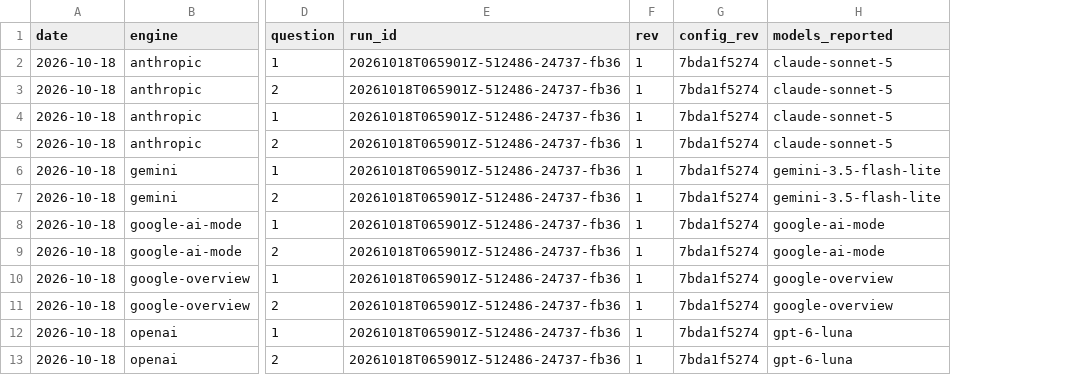
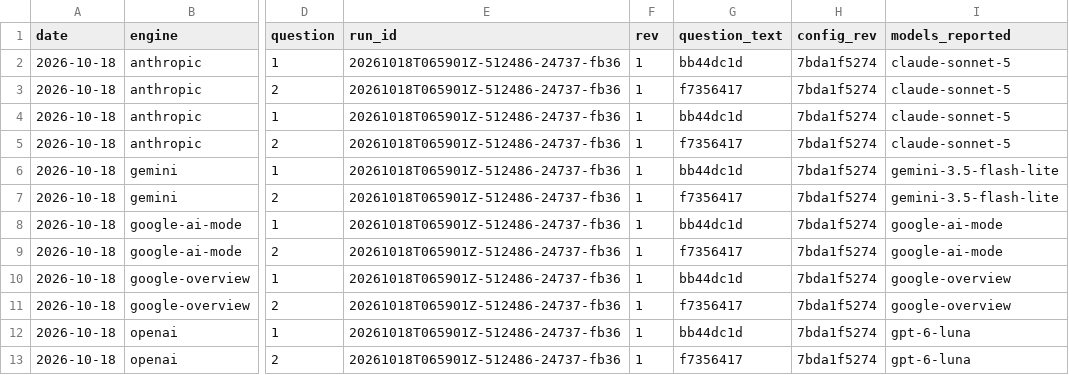
Before and after one commit to karero/croftweaver-site, a CSV file: public/data/croftweaver-com-ai-check.csv, drawn as a sheet; only a part is shown, gaps mark what is left out; the diff names each change by its address in the sheet, - before the commit and + after, or states it on an @@ line.

```diff
--- a/public/data/croftweaver-com-ai-check.csv
+++ b/public/data/croftweaver-com-ai-check.csv
+column G (question_text), rows 2-13: bb44dc1d | f7356417 | bb44dc1d | f7356417 | bb44dc1d | f7356417 | bb44dc1d | f7356417 | bb44dc1d | f7356417 | bb44dc1d | f7356417
```
Also changed, not shown: 4 other files.
